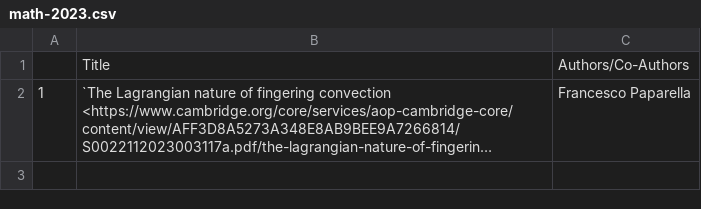
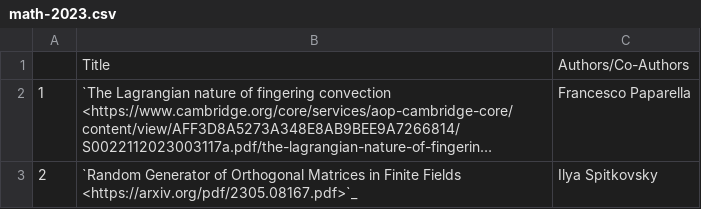
Before and after one commit to NYUAD-CRC/crc-docs, a CSV file: source/hpc/research/data/math-2023.csv, drawn as a sheet; long unchanged cells end in …; the diff names each change by its address in the sheet, - before the commit and + after, or states it on an @@ line.

Commit message:
changes to math pubs

```diff
--- a/source/hpc/research/data/math-2023.csv
+++ b/source/hpc/research/data/math-2023.csv
+row 3: 2 | `Random Generator of Orthogonal Matrices in Finite Fields <https://arxiv.org/pdf/2305.08167.pdf>`_ | Ilya Spitkovsky
```
Also changed, not shown: 1 other file.
